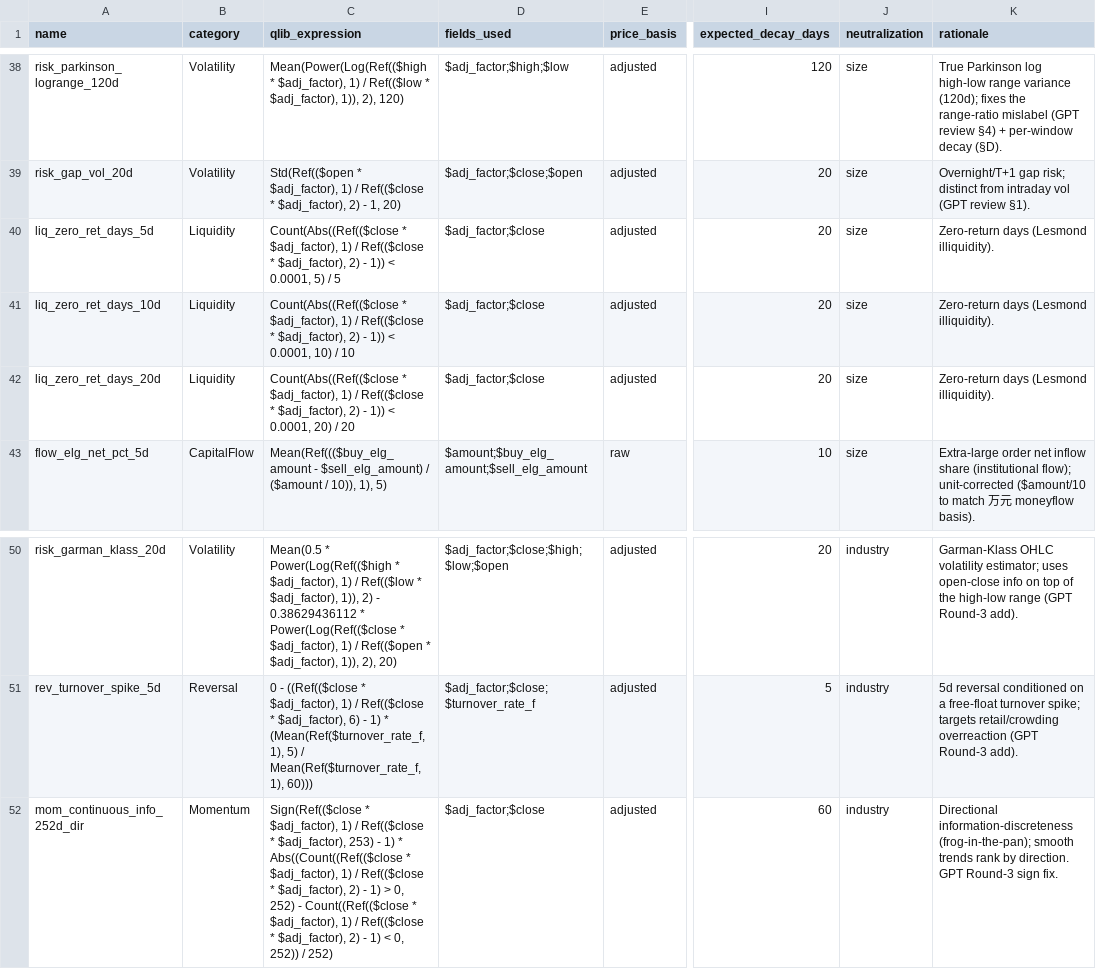
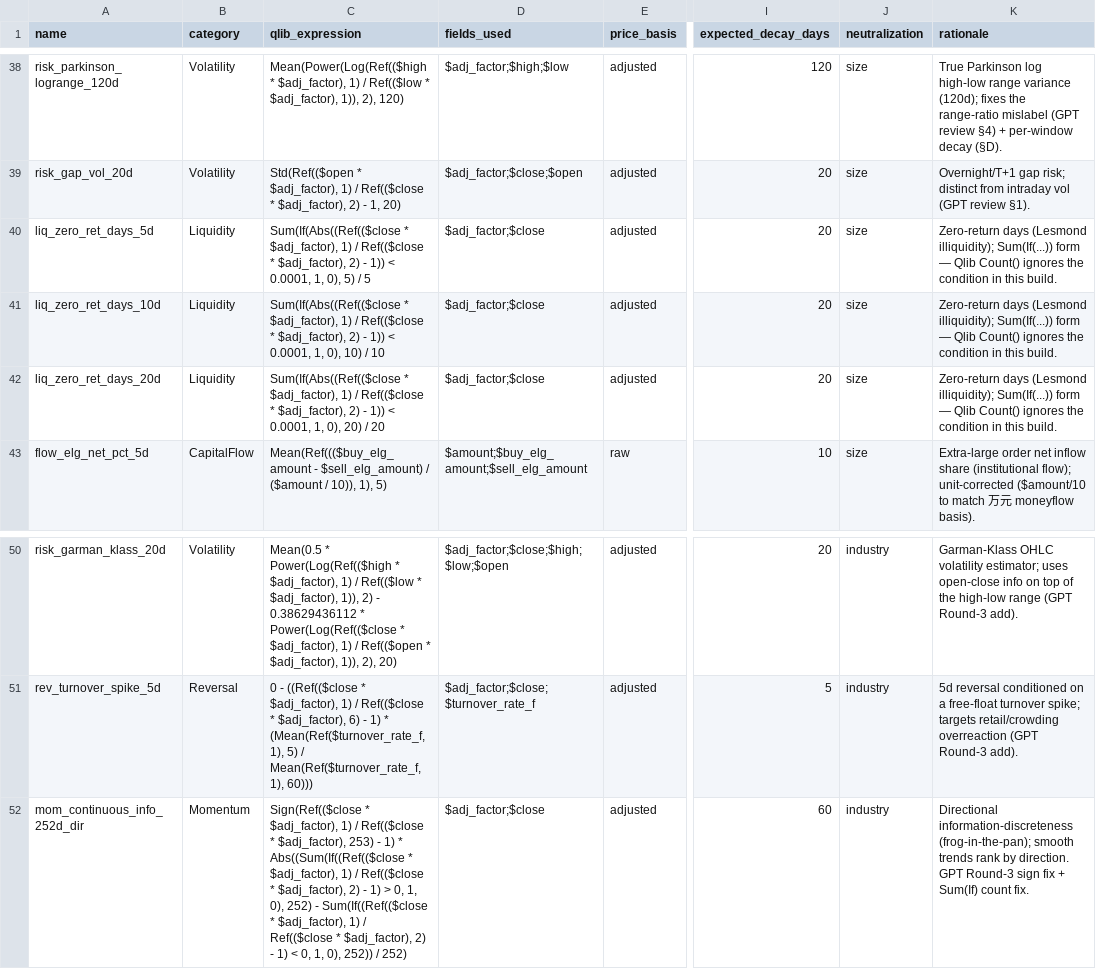
Before and after one commit to henrydan111/quant-system, a CSV file: workspace/research/factor_expansion/factor_candidates.csv, drawn as a sheet; only a part is shown, gaps mark what is left out; the diff names each change by its address in the sheet, - before the commit and + after, or states it on an @@ line.

```diff
--- a/workspace/research/factor_expansion/factor_candidates.csv
+++ b/workspace/research/factor_expansion/factor_candidates.csv
-C40 (qlib_expression): Count(Abs((Ref(($close * $adj_factor), 1) / Ref(($close * $adj_factor), 2) - 1)) < 0.0001, 5) /…
+C40 (qlib_expression): Sum(If(Abs((Ref(($close * $adj_factor), 1) / Ref(($close * $adj_factor), 2) - 1)) < 0.0001, 1, 0), 5) /…
-K40:K42 (rationale): …days (Lesmond illiquidity).
+K40:K42 (rationale): …days (Lesmond illiquidity); Sum(If(...)) form — Qlib Count() ignores the condition in this build.
-C41 (qlib_expression): Count(Abs((Ref(($close * $adj_factor), 1) / Ref(($close * $adj_factor), 2) - 1)) < 0.0001, 10) /…
+C41 (qlib_expression): Sum(If(Abs((Ref(($close * $adj_factor), 1) / Ref(($close * $adj_factor), 2) - 1)) < 0.0001, 1, 0), 10) /…
-C42 (qlib_expression): Count(Abs((Ref(($close * $adj_factor), 1) / Ref(($close * $adj_factor), 2) - 1)) < 0.0001, 20) /…
+C42 (qlib_expression): Sum(If(Abs((Ref(($close * $adj_factor), 1) / Ref(($close * $adj_factor), 2) - 1)) < 0.0001, 1, 0), 20) /…
-C52 (qlib_expression): …1) * Abs((Count((Ref(($close * $adj_factor), 1) / Ref(($close * $adj_factor), 2) - 1) > 0, 252) - Count((Ref(($close * $adj_factor), 1) / Ref(($close * $adj_factor), 2) - 1) < 0, 252)) /…
+C52 (qlib_expression): …1) * Abs((Sum(If((Ref(($close * $adj_factor), 1) / Ref(($close * $adj_factor), 2) - 1) > 0, 1, 0), 252) - Sum(If((Ref(($close * $adj_factor), 1) / Ref(($close * $adj_factor), 2) - 1) < 0, 1, 0), 252)) /…
-K52 (rationale): …Round-3 sign fix.
+K52 (rationale): …Round-3 sign fix + Sum(If) count fix.
```
Also changed, not shown: workspace/research/factor_expansion/factor_candidates_merged.csv, 10 other files.
